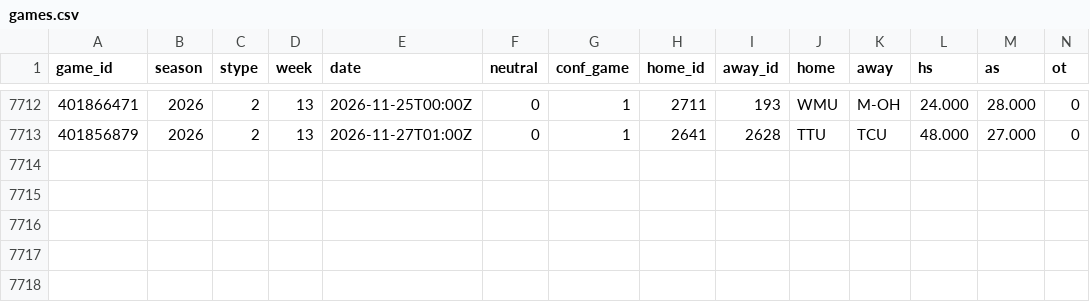
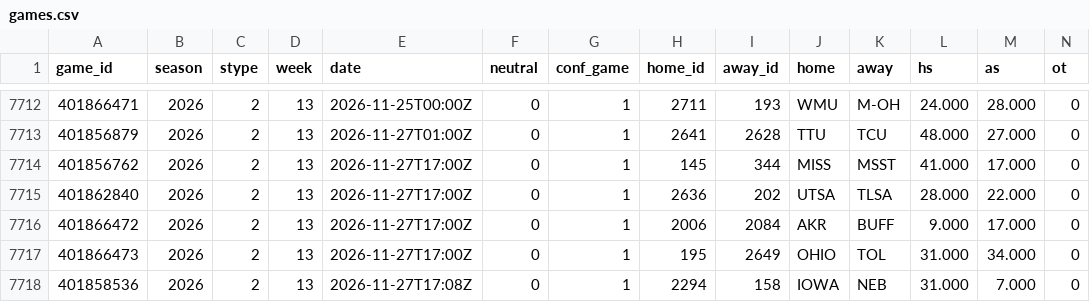
Before and after one commit to src16h/nfl-model, a CSV file: data/cfb/games.csv, drawn as a sheet; only a part is shown, gaps mark what is left out; rows hold the shown columns only; the diff names each change by its address in the sheet, - before the commit and + after, or states it on an @@ line.

```diff
--- a/data/cfb/games.csv
+++ b/data/cfb/games.csv
+row 7714: 401856762 | 2026 | 2 | 13 | 2026-11-27T17:00Z | 0 | 1 | 145 | 344 | MISS | MSST | 41.000 | 17.000 | 0
+row 7715: 401862840 | 2026 | 2 | 13 | 2026-11-27T17:00Z | 0 | 1 | 2636 | 202 | UTSA | TLSA | 28.000 | 22.000 | 0
+row 7716: 401866472 | 2026 | 2 | 13 | 2026-11-27T17:00Z | 0 | 1 | 2006 | 2084 | AKR | BUFF | 9.000 | 17.000 | 0
+row 7717: 401866473 | 2026 | 2 | 13 | 2026-11-27T17:00Z | 0 | 1 | 195 | 2649 | OHIO | TOL | 31.000 | 34.000 | 0
+row 7718: 401858536 | 2026 | 2 | 13 | 2026-11-27T17:08Z | 0 | 1 | 2294 | 158 | IOWA | NEB | 31.000 | 7.000 | 0
```
Also changed, not shown: 7 other files.
